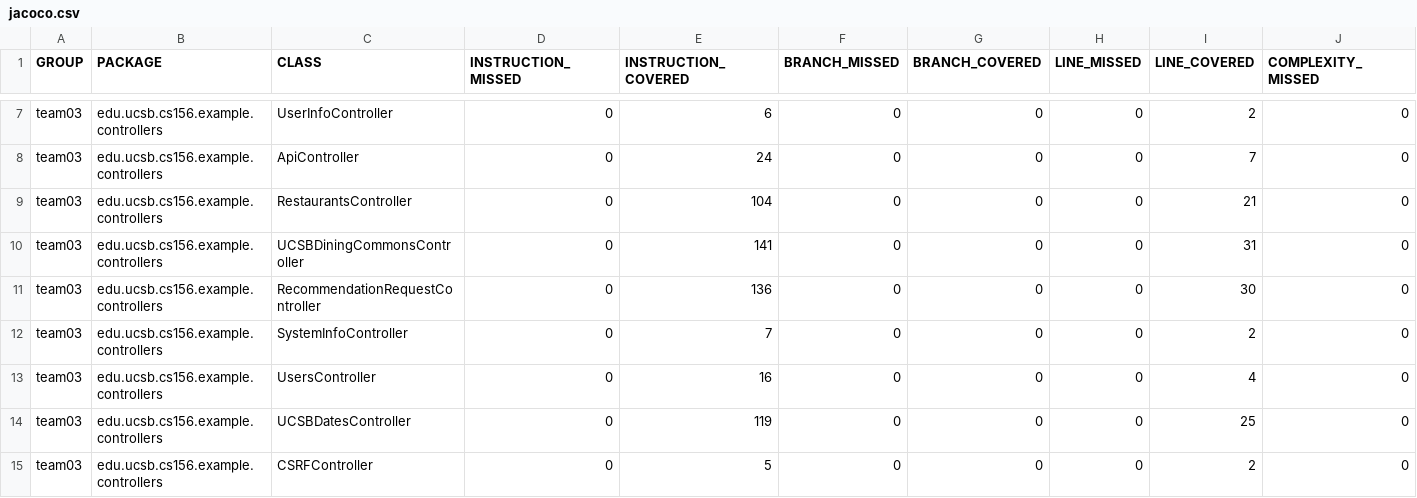
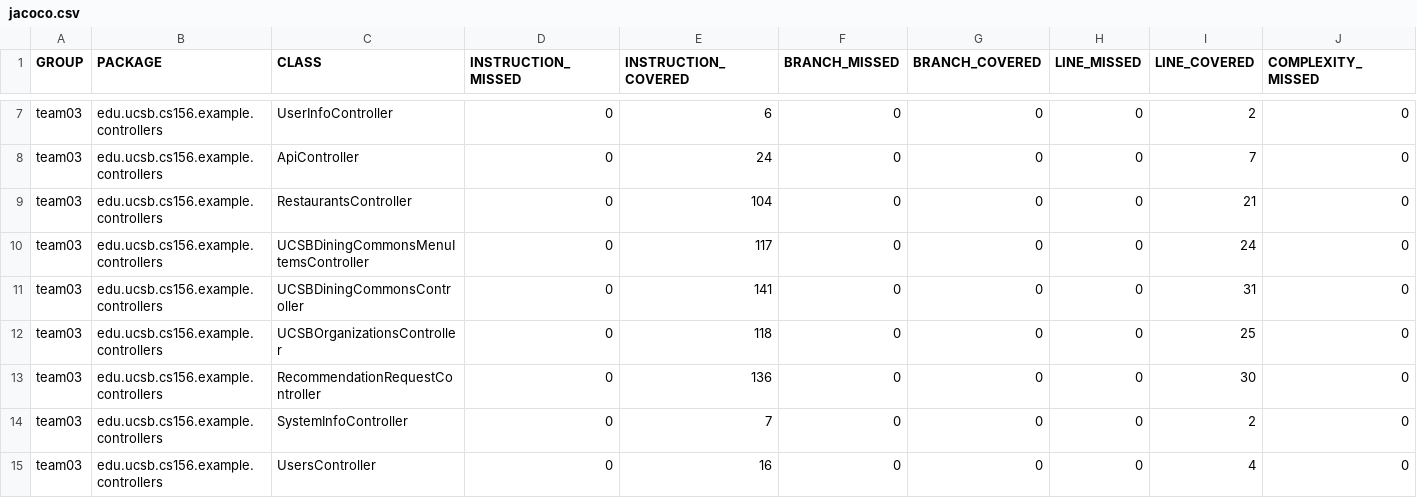
Before and after one commit to ucsb-cs156-s24/team03-s24-5pm-4, a CSV file: prs/68/jacoco/jacoco.csv, drawn as a sheet; only a part is shown, gaps mark what is left out; the shorter side is filled out with more unchanged rows; rows hold the shown columns only; the diff names each change by its address in the sheet, - before the commit and + after, or states it on an @@ line.

Commit message:
Deploying to gh-pages from @ ucsb-cs156-s24/team03-s24-5pm-4@a073e9edaa8e8f89e7614b721816ba8c134ab7f6 🚀

```diff
--- a/prs/68/jacoco/jacoco.csv
+++ b/prs/68/jacoco/jacoco.csv
+row 10: team03 | edu.ucsb.cs156.example.controllers | UCSBDiningCommonsMenuItemsController | 0 | 117 | 0 | 0 | 0 | 24 | 0
+row 12: team03 | edu.ucsb.cs156.example.controllers | UCSBOrganizationsController | 0 | 118 | 0 | 0 | 0 | 25 | 0
```
Also changed, not shown: 9 other files.
